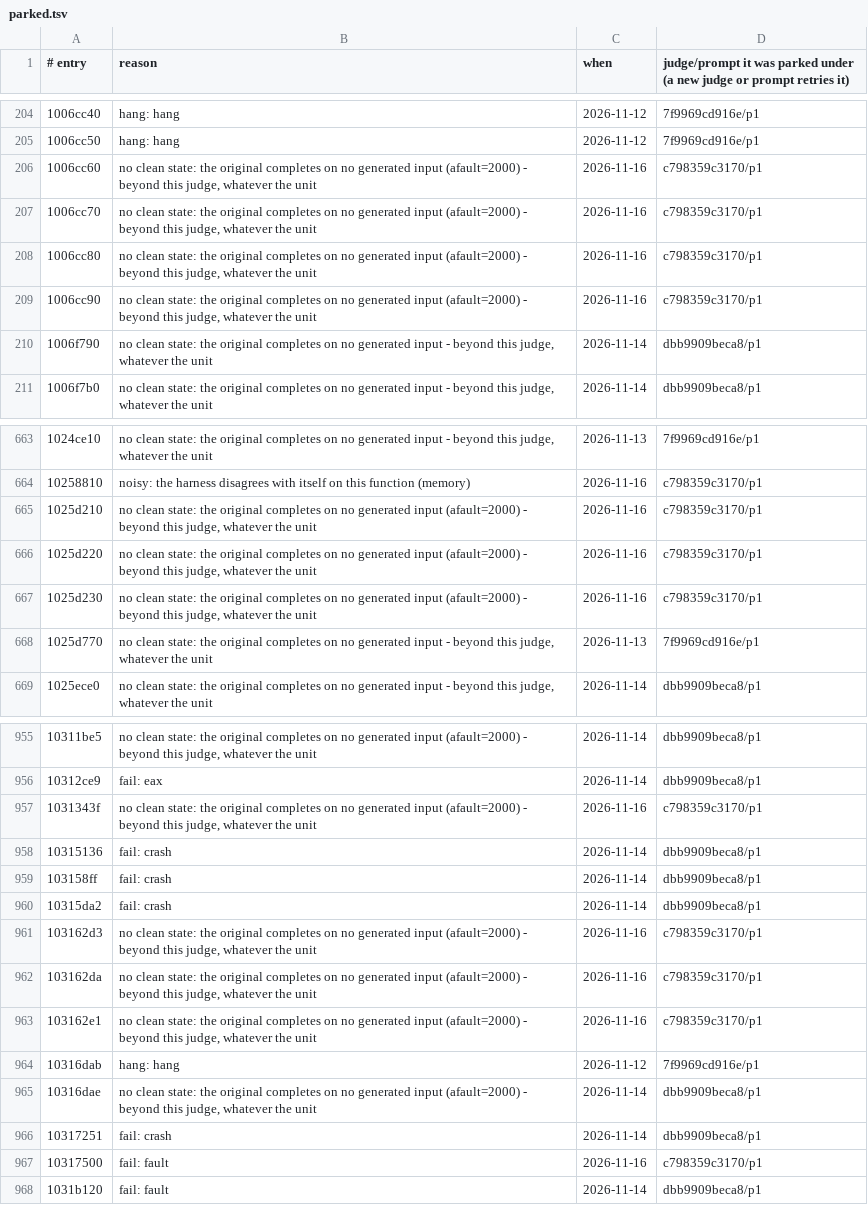
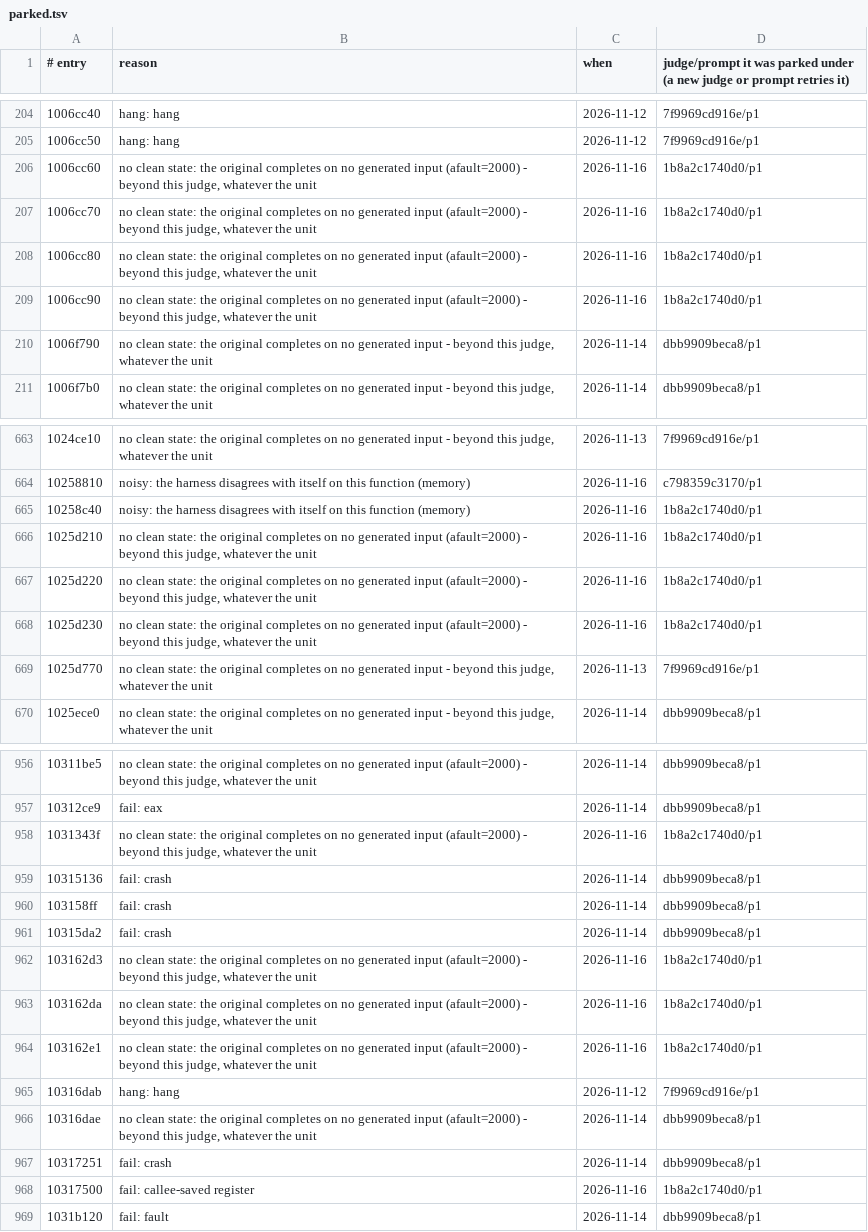
Before and after one commit to cowrevenge/cow_kuluu_xi_anything, a TSV file: cow/conveyor/parked.tsv, drawn as a sheet; only a part is shown, gaps mark what is left out; the diff covers the shown part only.

Commit message:
cow: conveyor +1 gold (11586 gold in all, 20.922% of code bytes)

```diff
--- a/cow/conveyor/parked.tsv
+++ b/cow/conveyor/parked.tsv
@@ -205,6 +205,6 @@
 1006cc50	hang: hang	2026-11-12	7f9969cd916e/p1
-1006cc60	no clean state: the original completes on no generated input (afault=2000) - beyond this judge, whatever the unit	2026-11-16	c798359c3170/p1
-1006cc70	no clean state: the original completes on no generated input (afault=2000) - beyond this judge, whatever the unit	2026-11-16	c798359c3170/p1
-1006cc80	no clean state: the original completes on no generated input (afault=2000) - beyond this judge, whatever the unit	2026-11-16	c798359c3170/p1
-1006cc90	no clean state: the original completes on no generated input (afault=2000) - beyond this judge, whatever the unit	2026-11-16	c798359c3170/p1
+1006cc60	no clean state: the original completes on no generated input (afault=2000) - beyond this judge, whatever the unit	2026-11-16	1b8a2c1740d0/p1
+1006cc70	no clean state: the original completes on no generated input (afault=2000) - beyond this judge, whatever the unit	2026-11-16	1b8a2c1740d0/p1
+1006cc80	no clean state: the original completes on no generated input (afault=2000) - beyond this judge, whatever the unit	2026-11-16	1b8a2c1740d0/p1
+1006cc90	no clean state: the original completes on no generated input (afault=2000) - beyond this judge, whatever the unit	2026-11-16	1b8a2c1740d0/p1
 1006f790	no clean state: the original completes on no generated input - beyond this judge, whatever the unit	2026-11-14	dbb9909beca8/p1
@@ -664,5 +664,6 @@
 10258810	noisy: the harness disagrees with itself on this function (memory)	2026-11-16	c798359c3170/p1
-1025d210	no clean state: the original completes on no generated input (afault=2000) - beyond this judge, whatever the unit	2026-11-16	c798359c3170/p1
-1025d220	no clean state: the original completes on no generated input (afault=2000) - beyond this judge, whatever the unit	2026-11-16	c798359c3170/p1
-1025d230	no clean state: the original completes on no generated input (afault=2000) - beyond this judge, whatever the unit	2026-11-16	c798359c3170/p1
+10258c40	noisy: the harness disagrees with itself on this function (memory)	2026-11-16	1b8a2c1740d0/p1
+1025d210	no clean state: the original completes on no generated input (afault=2000) - beyond this judge, whatever the unit	2026-11-16	1b8a2c1740d0/p1
+1025d220	no clean state: the original completes on no generated input (afault=2000) - beyond this judge, whatever the unit	2026-11-16	1b8a2c1740d0/p1
+1025d230	no clean state: the original completes on no generated input (afault=2000) - beyond this judge, whatever the unit	2026-11-16	1b8a2c1740d0/p1
 1025d770	no clean state: the original completes on no generated input - beyond this judge, whatever the unit	2026-11-13	7f9969cd916e/p1
@@ -956,3 +957,3 @@
 10312ce9	fail: eax	2026-11-14	dbb9909beca8/p1
-1031343f	no clean state: the original completes on no generated input (afault=2000) - beyond this judge, whatever the unit	2026-11-16	c798359c3170/p1
+1031343f	no clean state: the original completes on no generated input (afault=2000) - beyond this judge, whatever the unit	2026-11-16	1b8a2c1740d0/p1
 10315136	fail: crash	2026-11-14	dbb9909beca8/p1
@@ -960,5 +961,5 @@
 10315da2	fail: crash	2026-11-14	dbb9909beca8/p1
-103162d3	no clean state: the original completes on no generated input (afault=2000) - beyond this judge, whatever the unit	2026-11-16	c798359c3170/p1
-103162da	no clean state: the original completes on no generated input (afault=2000) - beyond this judge, whatever the unit	2026-11-16	c798359c3170/p1
-103162e1	no clean state: the original completes on no generated input (afault=2000) - beyond this judge, whatever the unit	2026-11-16	c798359c3170/p1
+103162d3	no clean state: the original completes on no generated input (afault=2000) - beyond this judge, whatever the unit	2026-11-16	1b8a2c1740d0/p1
+103162da	no clean state: the original completes on no generated input (afault=2000) - beyond this judge, whatever the unit	2026-11-16	1b8a2c1740d0/p1
+103162e1	no clean state: the original completes on no generated input (afault=2000) - beyond this judge, whatever the unit	2026-11-16	1b8a2c1740d0/p1
 10316dab	hang: hang	2026-11-12	7f9969cd916e/p1
@@ -966,3 +967,3 @@
 10317251	fail: crash	2026-11-14	dbb9909beca8/p1
-10317500	fail: fault	2026-11-16	c798359c3170/p1
+10317500	fail: callee-saved register	2026-11-16	1b8a2c1740d0/p1
 1031b120	fail: fault	2026-11-14	dbb9909beca8/p1
```
Also changed, not shown: 33 edited cells elsewhere in this file, cow/conveyor/daily.tsv, 10 other files.
